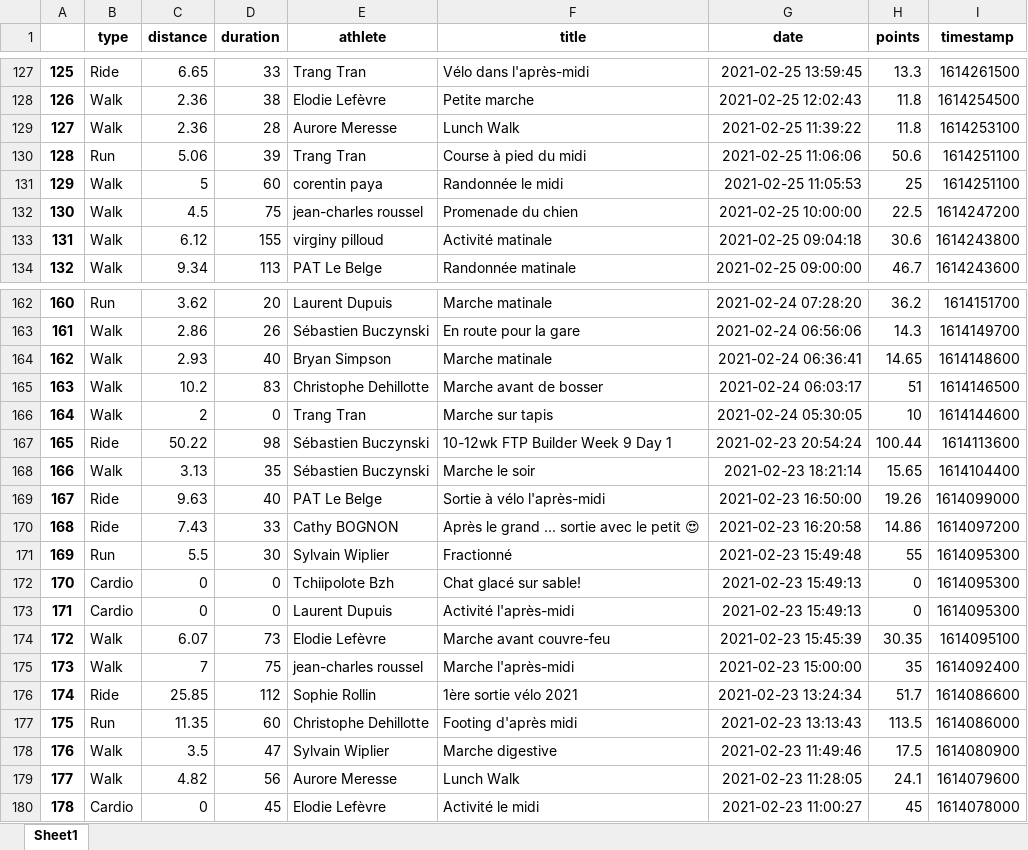
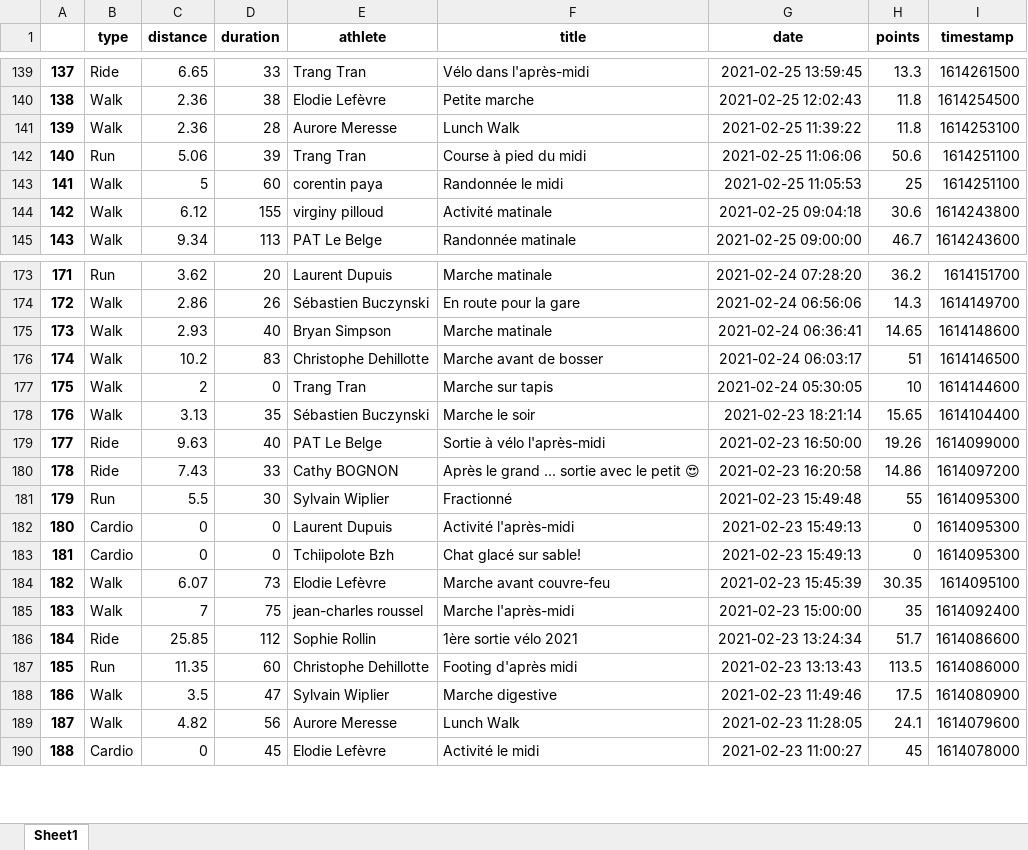
Before and after one commit to bcmb78/bcmb-site-hugo, an Excel workbook: content/defi/saved_activities.xlsx, sheet Sheet1, drawn as a sheet; only a part is shown, gaps mark what is left out; values as stored, in another font and other column widths than the file's, no borders; removed rows and columns are numbered as before the commit, all else as after; the diff covers the shown part only; the diff names each change by its address in the sheet, - before the commit and + after, or states it on an @@ line.

```diff
--- a/content/defi/saved_activities.xlsx (sheet Sheet1)
+++ b/content/defi/saved_activities.xlsx (sheet Sheet1)
@@ column A renumbered from row 15 down @@
-row 132: 130 | Walk | 4.5 | 75 | jean-charles roussel | Promenade du chien | 2021-02-25 10:00:00 | 22.5 | 1614247200
-row 167: 165 | Ride | 50.22 | 98 | Sébastien Buczynski | 10-12wk FTP Builder Week 9 Day 1 | 2021-02-23 20:54:24 | 100.44 | 1614113600
@@ row 173 moved to row 182: 180 @@
```
Also changed, not shown: 14 added rows and 2 removed rows elsewhere in this sheet, content/defi/equipes.xlsx, 3 other files.
